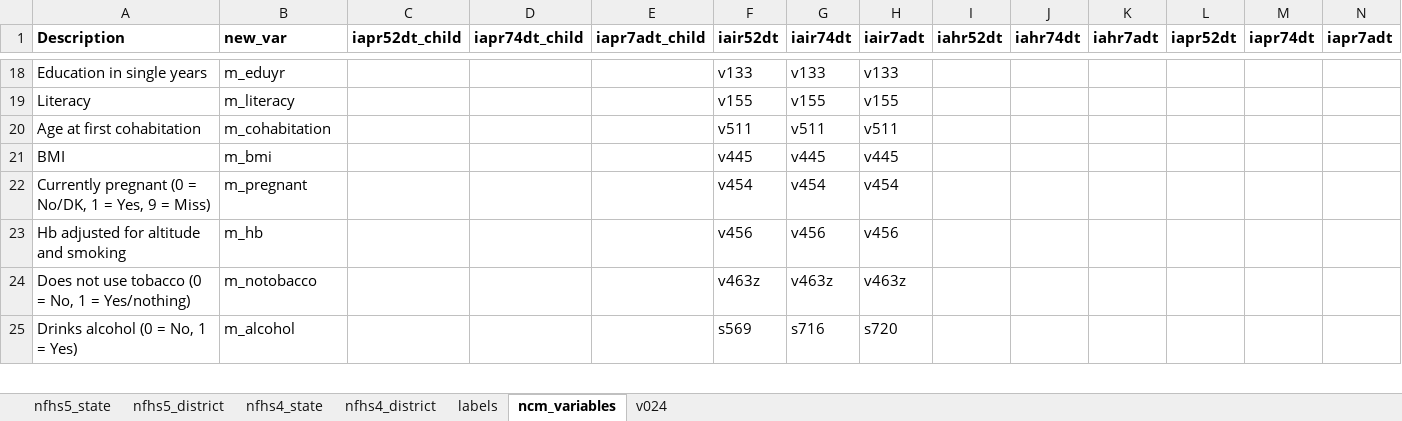
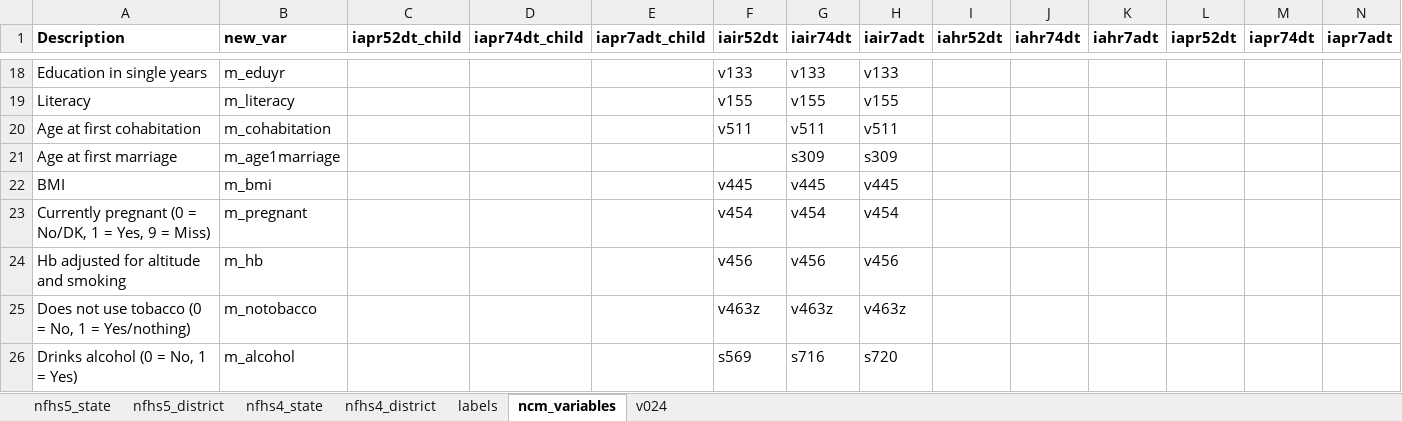
Before and after one commit to jvargh7/nfhs-child-malnutrition, an Excel workbook: data/mapping_ext.xlsx, sheet ncm_variables, drawn as a sheet; only a part is shown, gaps mark what is left out; values as stored, in another font and other column widths than the file's, no borders; rows hold the shown columns only; the diff names each change by its address in the sheet, - before the commit and + after, or states it on an @@ line.

```diff
--- a/data/mapping_ext.xlsx (sheet ncm_variables)
+++ b/data/mapping_ext.xlsx (sheet ncm_variables)
+row 21: Age at first marriage | m_age1marriage |  |  |  |  | s309 | s309
```
Also changed, not shown: 12 other files.
